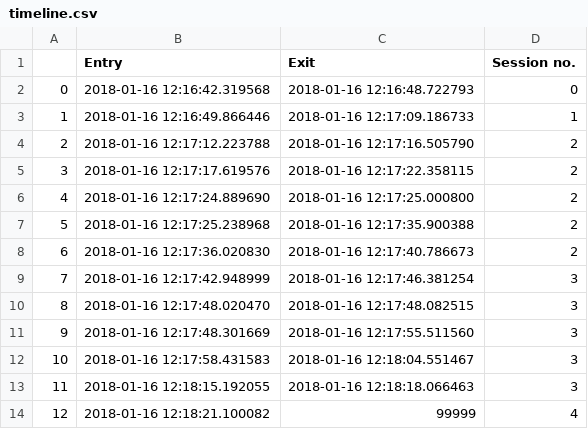
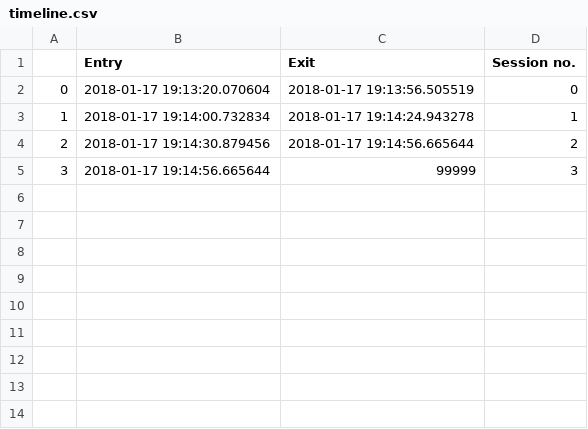
Before and after one commit to sanskarsharma/watchwiz_opencv, a CSV file: timeline.csv, drawn as a sheet.

```diff
--- a/timeline.csv
+++ b/timeline.csv
@@ -1,14 +1,5 @@
 ,Entry,Exit,Session no.
-0,2018-01-16 12:16:42.319568,2018-01-16 12:16:48.722793,0
-1,2018-01-16 12:16:49.866446,2018-01-16 12:17:09.186733,1
-2,2018-01-16 12:17:12.223788,2018-01-16 12:17:16.505790,2
-3,2018-01-16 12:17:17.619576,2018-01-16 12:17:22.358115,2
-4,2018-01-16 12:17:24.889690,2018-01-16 12:17:25.000800,2
-5,2018-01-16 12:17:25.238968,2018-01-16 12:17:35.900388,2
-6,2018-01-16 12:17:36.020830,2018-01-16 12:17:40.786673,2
-7,2018-01-16 12:17:42.948999,2018-01-16 12:17:46.381254,3
-8,2018-01-16 12:17:48.020470,2018-01-16 12:17:48.082515,3
-9,2018-01-16 12:17:48.301669,2018-01-16 12:17:55.511560,3
-10,2018-01-16 12:17:58.431583,2018-01-16 12:18:04.551467,3
-11,2018-01-16 12:18:15.192055,2018-01-16 12:18:18.066463,3
-12,2018-01-16 12:18:21.100082,99999,4
+0,2018-01-17 19:13:20.070604,2018-01-17 19:13:56.505519,0
+1,2018-01-17 19:14:00.732834,2018-01-17 19:14:24.943278,1
+2,2018-01-17 19:14:30.879456,2018-01-17 19:14:56.665644,2
+3,2018-01-17 19:14:56.665644,99999,3
```
Also changed, not shown: 1 other file.
